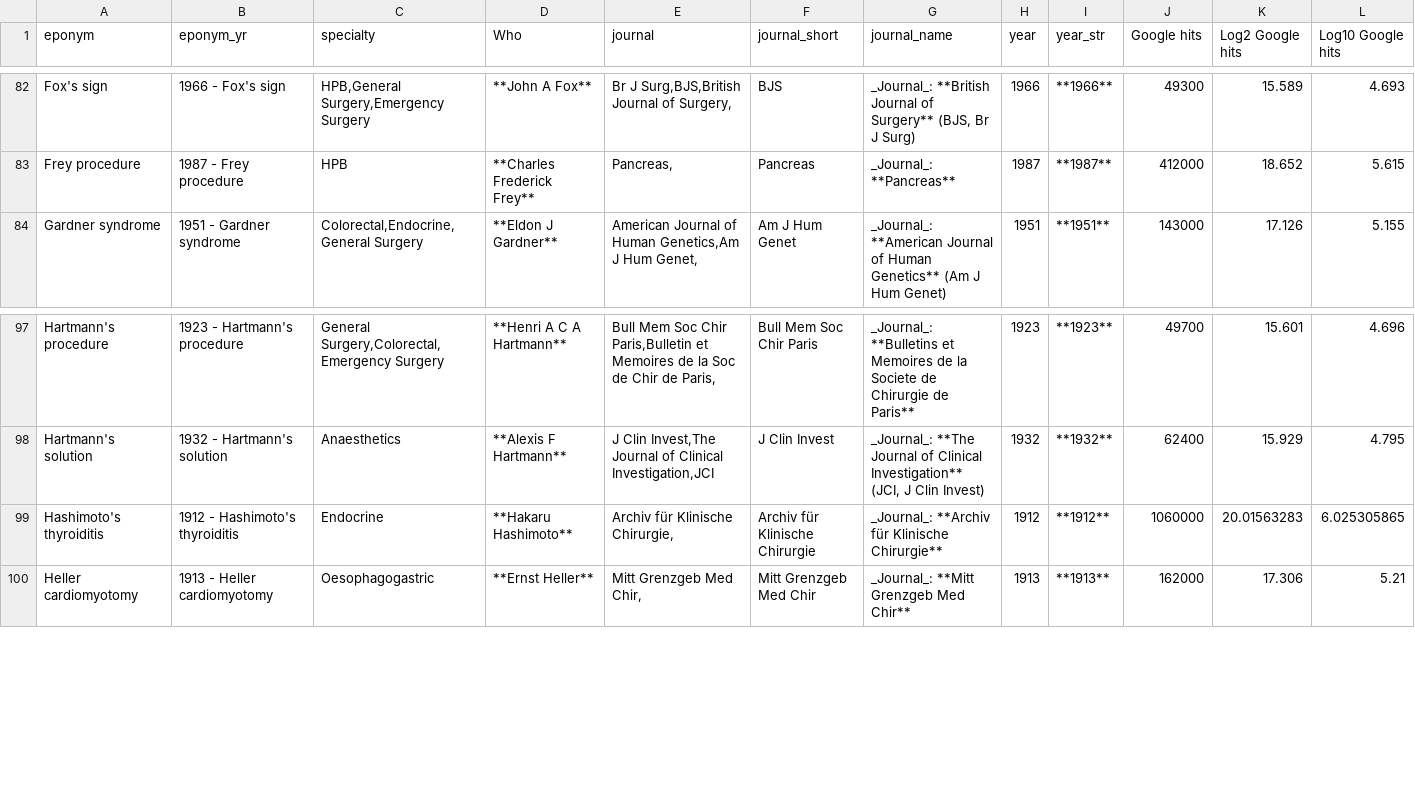
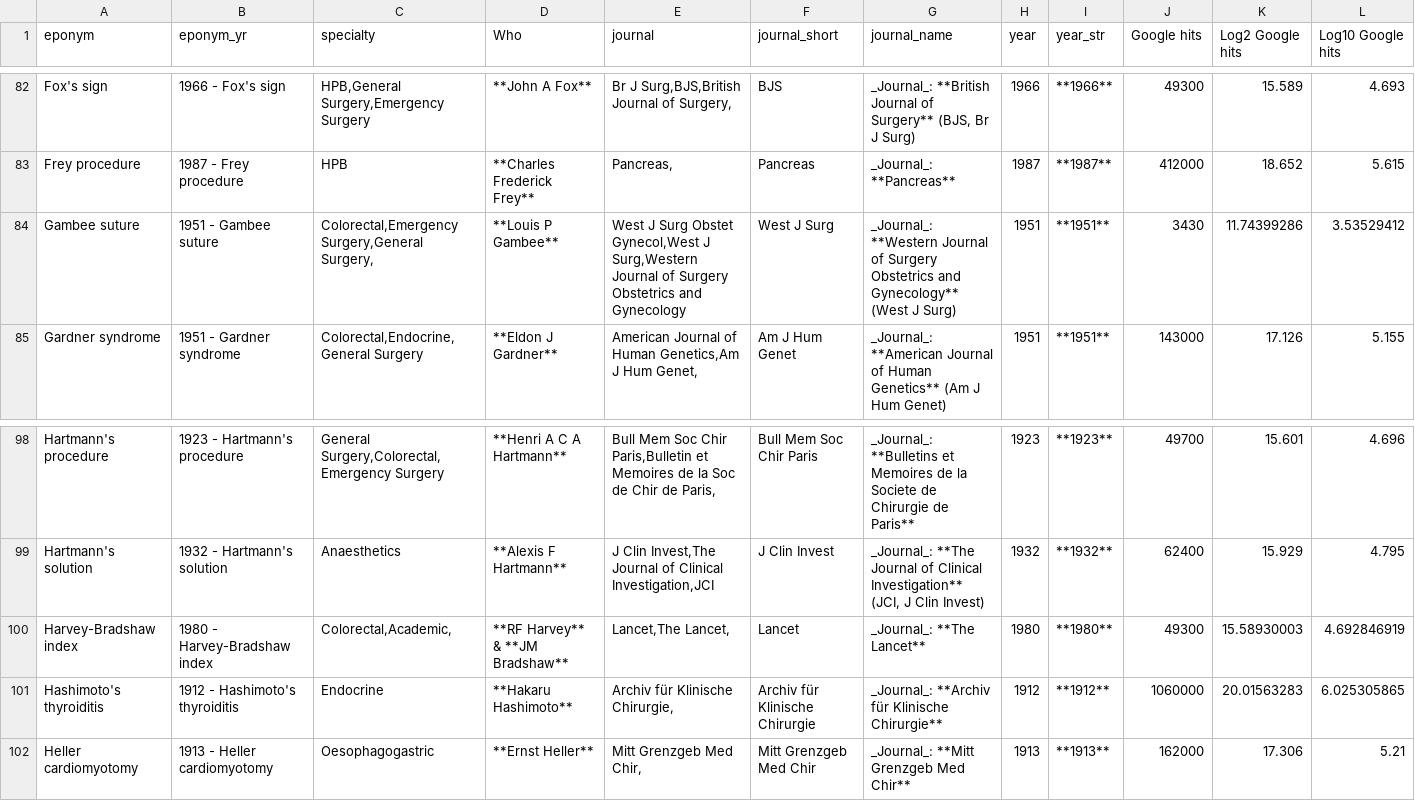
Before and after one commit to HayesAJ83/SurgicalEps_01, a CSV file: Eponyms4python_Lite4Journals.csv, drawn as a sheet; only a part is shown, gaps mark what is left out; rows hold the shown columns only; the diff names each change by its address in the sheet, - before the commit and + after, or states it on an @@ line.

```diff
--- a/Eponyms4python_Lite4Journals.csv
+++ b/Eponyms4python_Lite4Journals.csv
+row 84: Gambee suture | 1951 - Gambee suture | Colorectal,Emergency Surgery,General Surgery, | **Louis P Gambee** | West J Surg Obstet Gynecol,West J Surg,Western Journal of Surgery Obstetrics and Gynecology | West J Surg | _Journal_: **Western Journal of Surgery Obstetrics and Gynecology** (West J Surg) | 1951 | **1951** | 3430 | 11.74399286 | 3.53529412
+row 100: Harvey-Bradshaw index | 1980 - Harvey-Bradshaw index | Colorectal,Academic, | **RF Harvey** & **JM Bradshaw** | Lancet,The Lancet, | Lancet | _Journal_: **The Lancet** | 1980 | **1980** | 49300 | 15.58930003 | 4.692846919
```
Also changed, not shown: Eponyms4python_Lite.csv.
